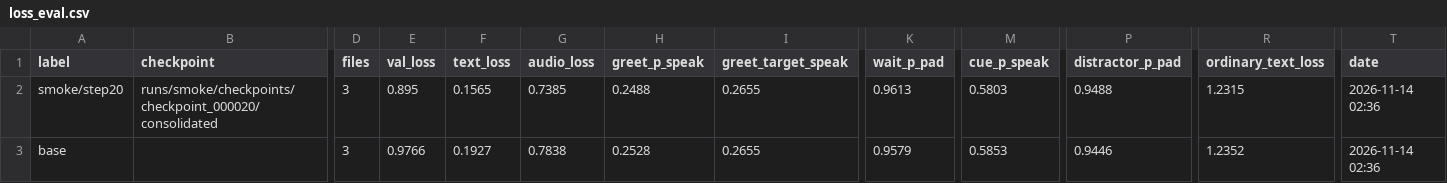
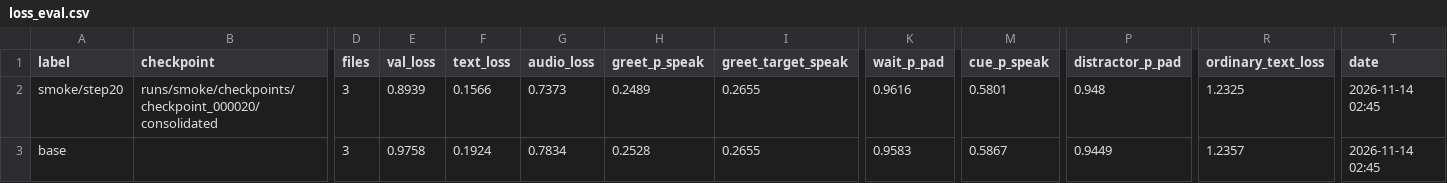
Before and after one commit to kiandhawan/moshi, a CSV file: results/metrics/loss_eval.csv, drawn as a sheet; only a part is shown, gaps mark what is left out; the diff names each change by its address in the sheet, - before the commit and + after, or states it on an @@ line.

```diff
--- a/results/metrics/loss_eval.csv
+++ b/results/metrics/loss_eval.csv
-E2 (val_loss): 0.895
+E2 (val_loss): 0.8939
-F2 (text_loss): 0.1565
+F2 (text_loss): 0.1566
-G2 (audio_loss): 0.7385
+G2 (audio_loss): 0.7373
-H2 (greet_p_speak): 0.2488
+H2 (greet_p_speak): 0.2489
-K2 (wait_p_pad): 0.9613
+K2 (wait_p_pad): 0.9616
-M2 (cue_p_speak): 0.5803
+M2 (cue_p_speak): 0.5801
-P2 (distractor_p_pad): 0.9488
+P2 (distractor_p_pad): 0.948
-R2 (ordinary_text_loss): 1.2315
+R2 (ordinary_text_loss): 1.2325
-T2:T3 (date): 2026-11-14 02:36
+T2:T3 (date): 2026-11-14 02:45
-E3 (val_loss): 0.9766
+E3 (val_loss): 0.9758
-F3 (text_loss): 0.1927
+F3 (text_loss): 0.1924
-G3 (audio_loss): 0.7838
+G3 (audio_loss): 0.7834
-K3 (wait_p_pad): 0.9579
+K3 (wait_p_pad): 0.9583
-M3 (cue_p_speak): 0.5853
+M3 (cue_p_speak): 0.5867
-P3 (distractor_p_pad): 0.9446
+P3 (distractor_p_pad): 0.9449
-R3 (ordinary_text_loss): 1.2352
+R3 (ordinary_text_loss): 1.2357
```
Also changed, not shown: 7 other files.
